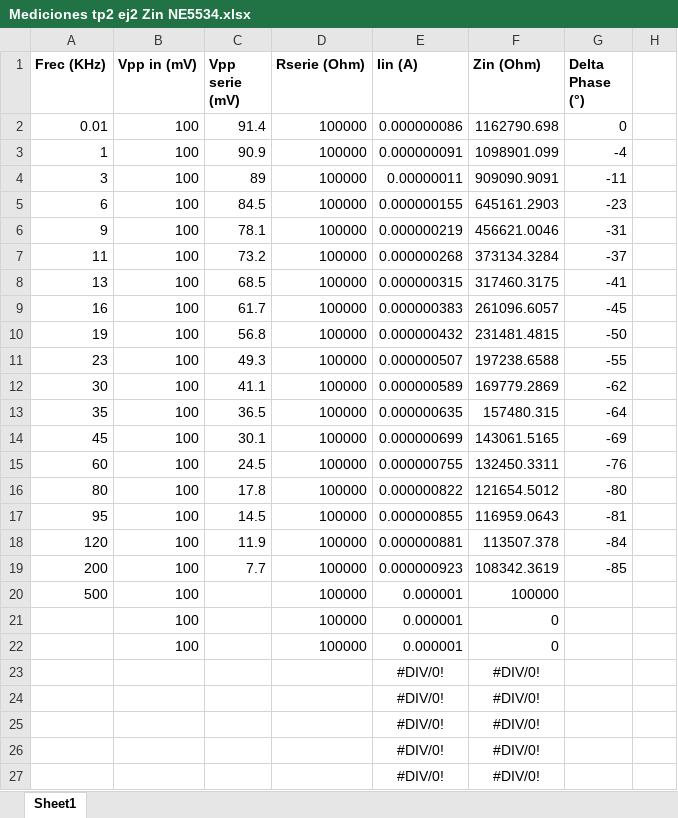
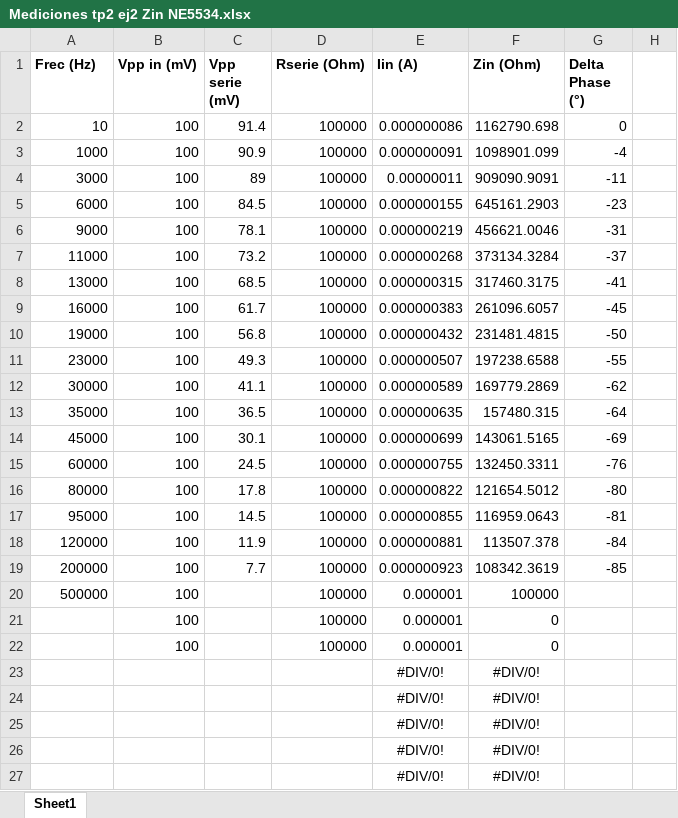
Before and after one commit to grupo-tc-volcan/TP2, an Excel workbook: EJ2/Mediciones/Mediciones tp2 ej2 Zin NE5534.xlsx, sheet Sheet1, drawn as a sheet; only a part is shown; values as stored, in another font and other column widths than the file's, no borders; charts and pictures not drawn; the diff names each change by its address in the sheet, - before the commit and + after, or states it on an @@ line.

```diff
--- a/EJ2/Mediciones/Mediciones tp2 ej2 Zin NE5534.xlsx (sheet Sheet1)
+++ b/EJ2/Mediciones/Mediciones tp2 ej2 Zin NE5534.xlsx (sheet Sheet1)
-A1: Frec (KHz)
+A1: Frec (Hz)
-A2 (Frec (Hz)): 0.01
+A2 (Frec (Hz)): 10
-A3 (Frec (Hz)): 1
+A3 (Frec (Hz)): 1000
-A4 (Frec (Hz)): 3
+A4 (Frec (Hz)): 3000
-A5 (Frec (Hz)): 6
+A5 (Frec (Hz)): 6000
-A6 (Frec (Hz)): 9
+A6 (Frec (Hz)): 9000
-A7 (Frec (Hz)): 11
+A7 (Frec (Hz)): 11000
-A8 (Frec (Hz)): 13
+A8 (Frec (Hz)): 13000
-A9 (Frec (Hz)): 16
+A9 (Frec (Hz)): 16000
-A10 (Frec (Hz)): 19
+A10 (Frec (Hz)): 19000
-A11 (Frec (Hz)): 23
+A11 (Frec (Hz)): 23000
-A12 (Frec (Hz)): 30
+A12 (Frec (Hz)): 30000
-A13 (Frec (Hz)): 35
+A13 (Frec (Hz)): 35000
-A14 (Frec (Hz)): 45
+A14 (Frec (Hz)): 45000
-A15 (Frec (Hz)): 60
+A15 (Frec (Hz)): 60000
-A16 (Frec (Hz)): 80
+A16 (Frec (Hz)): 80000
-A17 (Frec (Hz)): 95
+A17 (Frec (Hz)): 95000
-A18 (Frec (Hz)): 120
+A18 (Frec (Hz)): 120000
-A19 (Frec (Hz)): 200
+A19 (Frec (Hz)): 200000
-A20 (Frec (Hz)): 500
+A20 (Frec (Hz)): 500000
```
Also changed, not shown: charts or pictures, EJ2/Mediciones/Mediciones tp2 ej2 Zin LM833.xlsx, EJ2/Mediciones/Mediciones tp2 ej2 bode LM833.xlsx, 30 other files.
